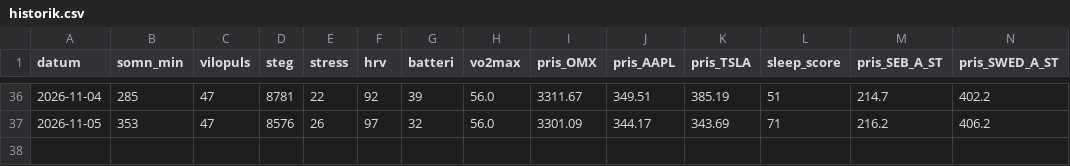
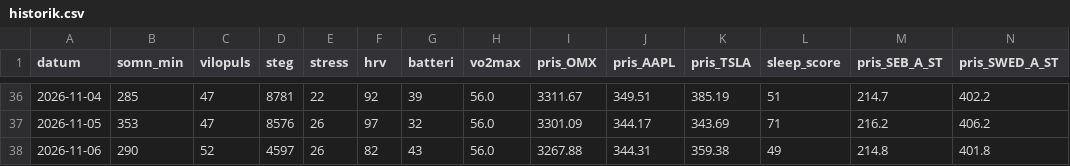
Before and after one commit to Lilmacke/Markus-hub-, a CSV file: historik.csv, drawn as a sheet; only a part is shown, gaps mark what is left out; rows hold the shown columns only; the diff names each change by its address in the sheet, - before the commit and + after, or states it on an @@ line.

```diff
--- a/historik.csv
+++ b/historik.csv
+row 38: 2026-11-06 | 290 | 52 | 4597 | 26 | 82 | 43 | 56.0 | 3267.88 | 344.31 | 359.38 | 49 | 214.8 | 401.8
```
Also changed, not shown: 1 other file.
